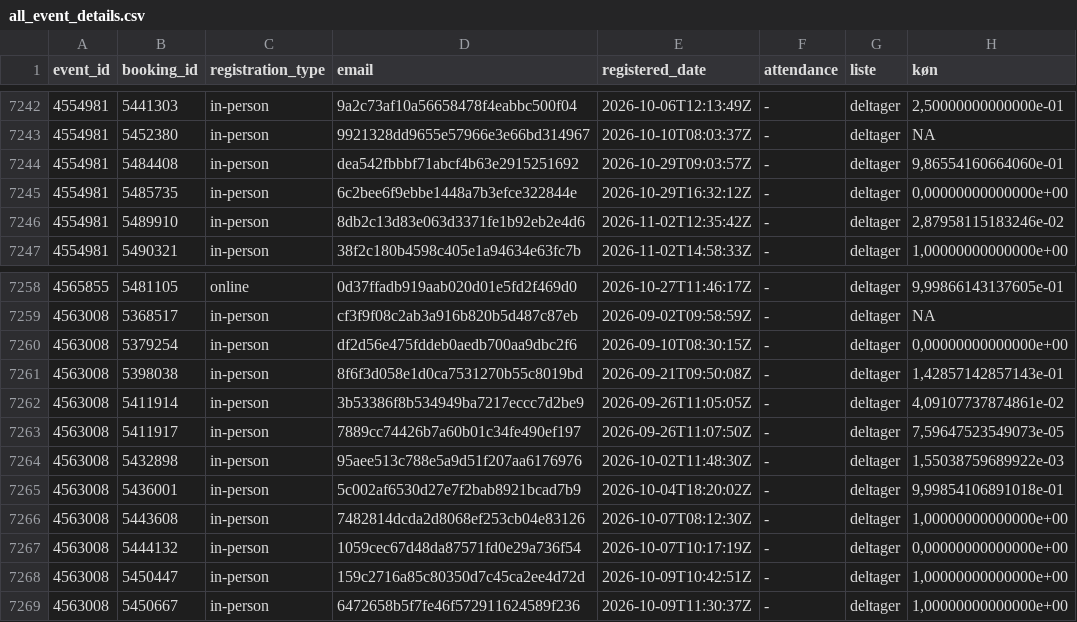
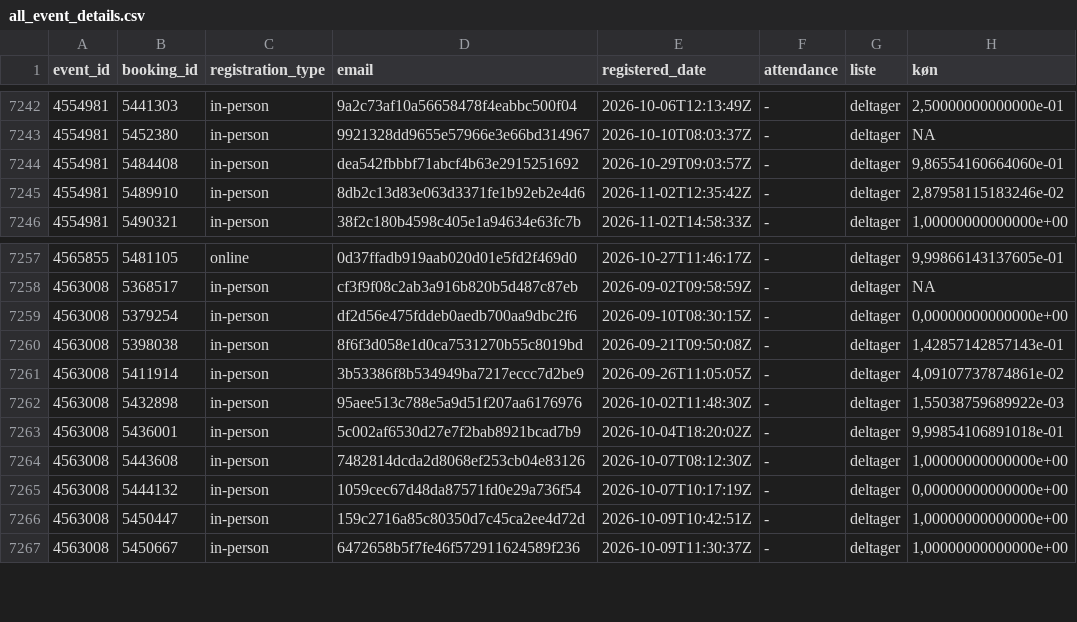
Before and after one commit to KUBDatalab/tal-og-data, a CSV file: data/event_data/all_event_details.csv, drawn as a sheet; only a part is shown, gaps mark what is left out; the diff names each change by its address in the sheet, - before the commit and + after, or states it on an @@ line.

```diff
--- a/data/event_data/all_event_details.csv
+++ b/data/event_data/all_event_details.csv
-row 7245: 4554981 | 5485735 | in-person | 6c2bee6f9ebbe1448a7b3efce322844e | 2026-10-29T16:32:12Z | - | deltager | 0,00000000000000e+00
-row 7263: 4563008 | 5411917 | in-person | 7889cc74426b7a60b01c34fe490ef197 | 2026-09-26T11:07:50Z | - | deltager | 7,59647523549073e-05
```
Also changed, not shown: data/event_data/aktuelt_events.csv, data/event_data/current_events_details.csv, 3 other files.
